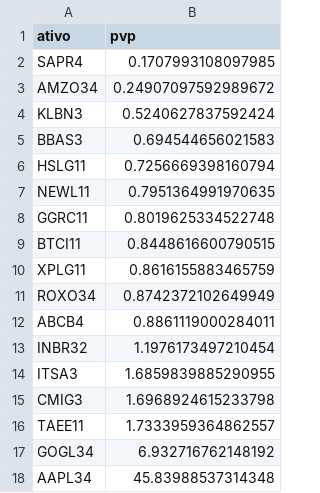
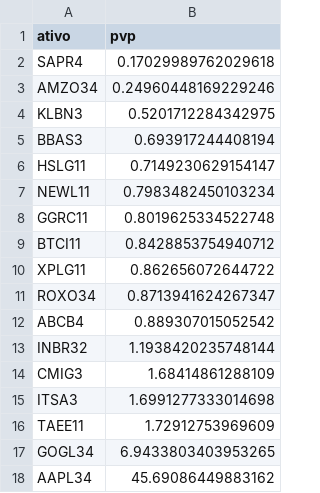
Before and after one commit to RayssaVicente/agendamento-investimento, a CSV file: dados/ranking.csv, drawn as a sheet.

```diff
--- a/dados/ranking.csv
+++ b/dados/ranking.csv
@@ -1,18 +1,18 @@
 ativo,pvp
-SAPR4,0.1707993108097985
-AMZO34,0.24907097592989672
-KLBN3,0.5240627837592424
-BBAS3,0.694544656021583
-HSLG11,0.7256669398160794
-NEWL11,0.7951364991970635
+SAPR4,0.17029989762029618
+AMZO34,0.24960448169229246
+KLBN3,0.5201712284342975
+BBAS3,0.693917244408194
+HSLG11,0.7149230629154147
+NEWL11,0.7983482450103234
 GGRC11,0.8019625334522748
-BTCI11,0.8448616600790515
-XPLG11,0.8616155883465759
-ROXO34,0.8742372102649949
-ABCB4,0.8861119000284011
-INBR32,1.1976173497210454
-ITSA3,1.6859839885290955
-CMIG3,1.6968924615233798
-TAEE11,1.7333959364862557
-GOGL34,6.932716762148192
-AAPL34,45.83988537314348
+BTCI11,0.8428853754940712
+XPLG11,0.862656072644722
+ROXO34,0.8713941624267347
+ABCB4,0.889307015052542
+INBR32,1.1938420235748144
+CMIG3,1.68414861288109
+ITSA3,1.6991277333014698
+TAEE11,1.72912753969609
+GOGL34,6.9433803403953265
+AAPL34,45.69086449883162
```
Also changed, not shown: historico.csv, 1 other file.
